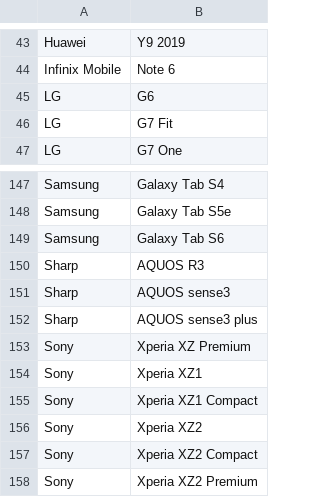
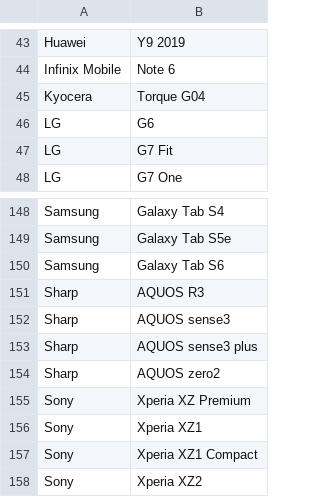
Before and after one commit to androidtrackers/arcore-devices, a CSV file: devices.csv, drawn as a sheet; only a part is shown, gaps mark what is left out; the shorter side is filled out with more unchanged rows; the diff names each change by its address in the sheet, - before the commit and + after, or states it on an @@ line.

```diff
--- a/devices.csv
+++ b/devices.csv
+row 45: Kyocera | Torque G04
+row 154: Sharp | AQUOS zero2
```
Also changed, not shown: 1 other file.
